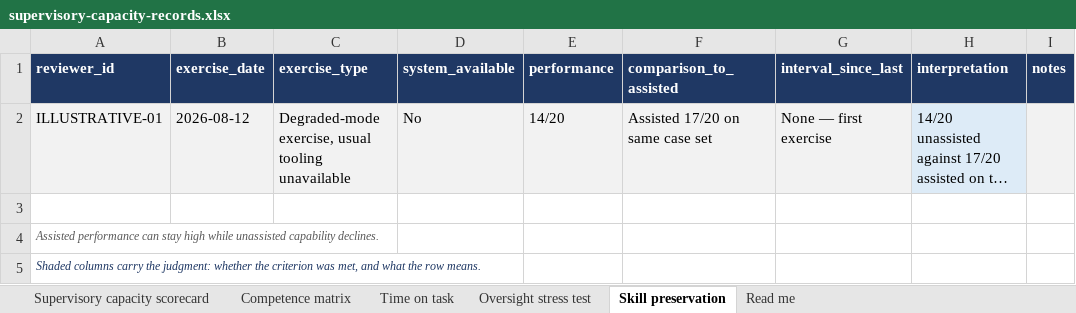
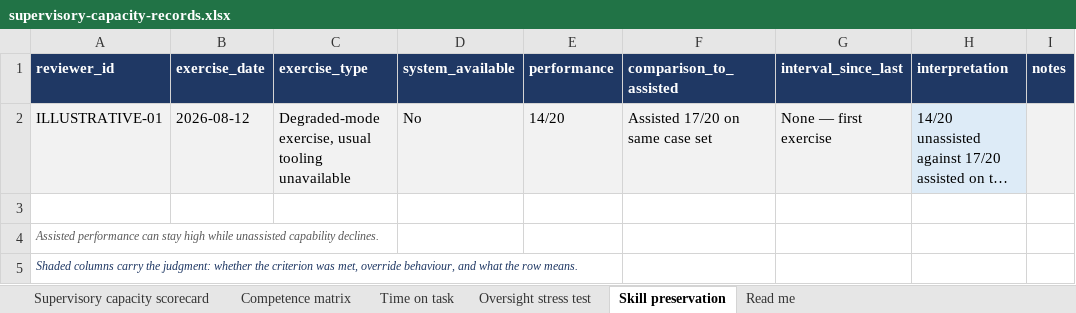
Before and after one commit to dturkina99/supervisory-capacity-assessment, an Excel workbook: templates/supervisory-capacity-records.xlsx, sheet Skill preservation, drawn as a sheet; long unchanged cells end in …; values as stored, in another font and other column widths than the file's, no borders; the diff names each change by its address in the sheet, - before the commit and + after, or states it on an @@ line.

Commit message:
Separate override from detection; map capabilities to records

```diff
--- a/templates/supervisory-capacity-records.xlsx (sheet Skill preservation)
+++ b/templates/supervisory-capacity-records.xlsx (sheet Skill preservation)
-A5 (reviewer_id): …was met, and what…
+A5 (reviewer_id): …was met, override behaviour, and what…
```
Also changed, not shown: sheet Competence matrix, sheet Oversight stress test, sheet Supervisory capacity scorecard, sheet Time on task, 4 other files.
